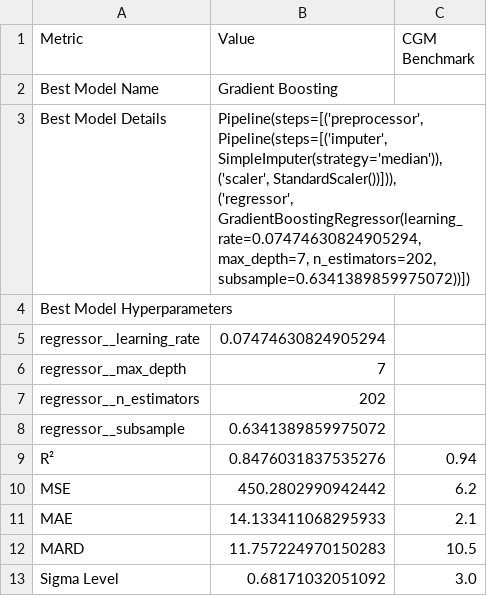
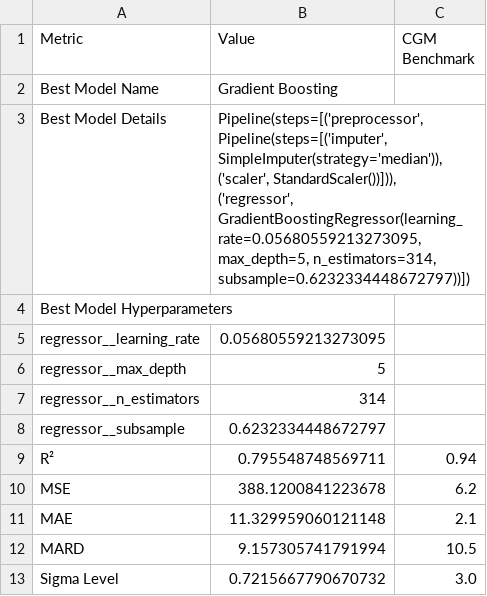
Before and after one commit to jtb21091/EyeBloodGlucose, a CSV file: best_model_metrics.csv, drawn as a sheet.

```diff
--- a/best_model_metrics.csv
+++ b/best_model_metrics.csv
@@ -2,18 +2,18 @@ Metric,Value,CGM Benchmark
 Best Model Name,Gradient Boosting,
-Best Model Details,"Pipeline(steps=[('preprocessor',
-                 Pipeline(steps=[('imputer', SimpleImputer(strategy='median')),
-                                 ('scaler', StandardScaler())])),
-                ('regressor',
-                 GradientBoostingRegressor(learning_rate=0.07474630824905294,
-                                           max_depth=7, n_estimators=202,
-                                           subsample=0.6341389859975072))])",
+Best Model Details,"Pipeline(steps=[('preprocessor',
+                 Pipeline(steps=[('imputer', SimpleImputer(strategy='median')),
+                                 ('scaler', StandardScaler())])),
+                ('regressor',
+                 GradientBoostingRegressor(learning_rate=0.05680559213273095,
+                                           max_depth=5, n_estimators=314,
+                                           subsample=0.6232334448672797))])",
 Best Model Hyperparameters,,
-  regressor__learning_rate,0.07474630824905294,
-  regressor__max_depth,7,
-  regressor__n_estimators,202,
-  regressor__subsample,0.6341389859975072,
-R²,0.8476031837535276,0.94
-MSE,450.2802990942442,6.2
-MAE,14.133411068295933,2.1
-MARD,11.757224970150283,10.5
-Sigma Level,0.68171032051092,3.0
+  regressor__learning_rate,0.05680559213273095,
+  regressor__max_depth,5,
+  regressor__n_estimators,314,
+  regressor__subsample,0.6232334448672797,
+R²,0.795548748569711,0.94
+MSE,388.1200841223678,6.2
+MAE,11.329959060121148,2.1
+MARD,9.157305741791994,10.5
+Sigma Level,0.7215667790670732,3.0
```
Also changed, not shown: 1 other file.
